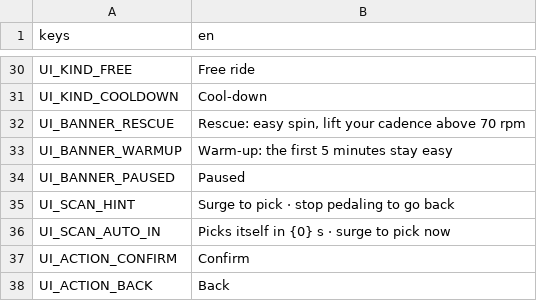
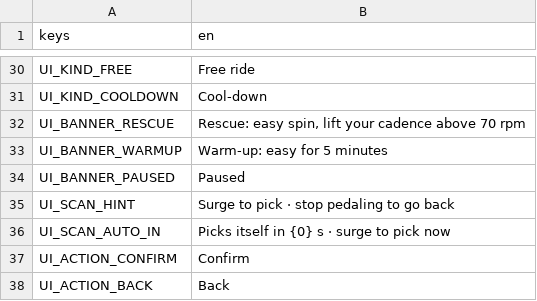
Before and after one commit to shoedler/wattlands, a CSV file: content/strings/ui.csv, drawn as a sheet; only a part is shown, gaps mark what is left out.

```diff
--- a/content/strings/ui.csv
+++ b/content/strings/ui.csv
@@ -32,3 +32,3 @@ UI_KIND_COOLDOWN,Cool-down
 UI_BANNER_RESCUE,"Rescue: easy spin, lift your cadence above 70 rpm"
-UI_BANNER_WARMUP,Warm-up: the first 5 minutes stay easy
+UI_BANNER_WARMUP,Warm-up: easy for 5 minutes
 UI_BANNER_PAUSED,Paused
```
Also changed, not shown: 11 other files.
